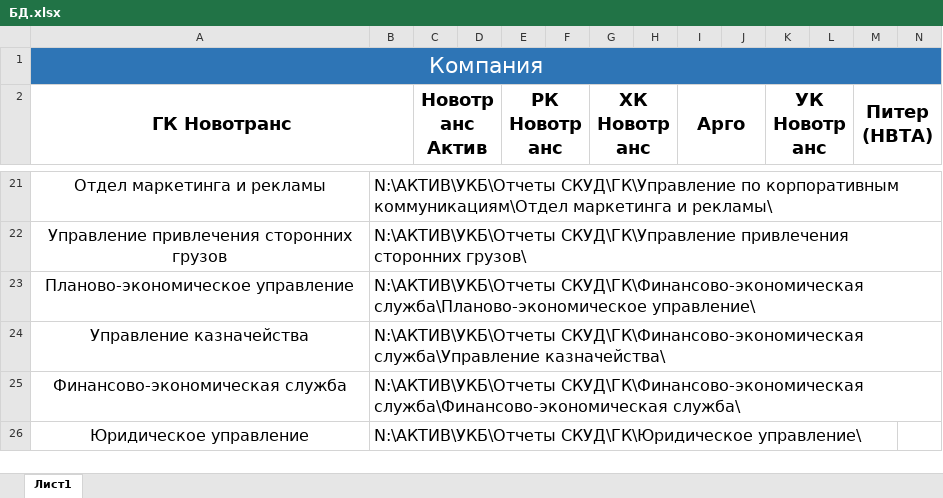
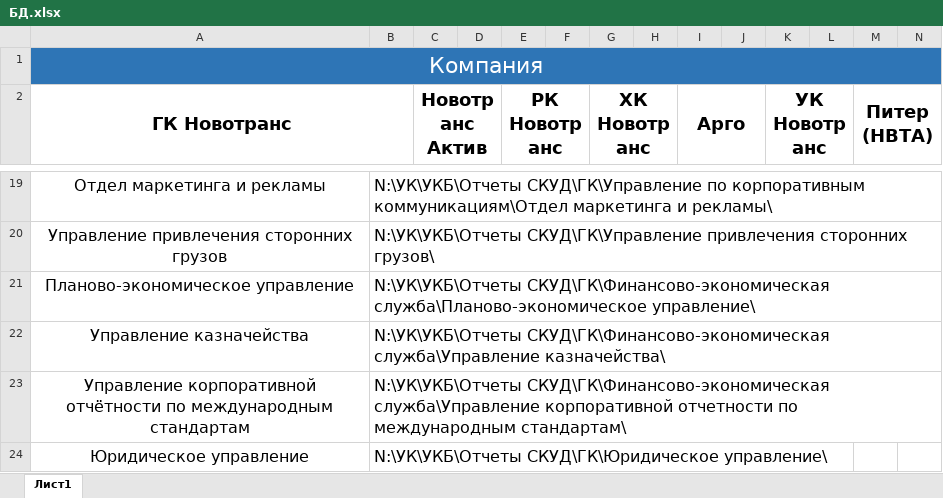
Before and after one commit to Sushken/skud-report-structure, an Excel workbook: БД.xlsx, sheet Лист1, drawn as a sheet; only a part is shown, gaps mark what is left out; values as stored, in another font and other column widths than the file's, no borders; removed rows and columns are numbered as before the commit, all else as after; rows hold the shown columns only; the diff covers the shown part only; the diff names each change by its address in the sheet, - before the commit and + after, or states it on an @@ line.

```diff
--- a/БД.xlsx (sheet Лист1)
+++ b/БД.xlsx (sheet Лист1)
-B19: N:\АКТИВ\УКБ\Отчеты СКУД\ГК\Управление по…
+B19: N:\УК\УКБ\Отчеты СКУД\ГК\Управление по…
-B20: N:\АКТИВ\УКБ\Отчеты СКУД\ГК\Управление привлечения…
+B20: N:\УК\УКБ\Отчеты СКУД\ГК\Управление привлечения…
-B21: N:\АКТИВ\УКБ\Отчеты СКУД\ГК\Финансово-экономическая служба\Планово-экономическое…
+B21: N:\УК\УКБ\Отчеты СКУД\ГК\Финансово-экономическая служба\Планово-экономическое…
-B22: N:\АКТИВ\УКБ\Отчеты СКУД\ГК\Финансово-экономическая служба\Управление…
+B22: N:\УК\УКБ\Отчеты СКУД\ГК\Финансово-экономическая служба\Управление…
-row 25: Финансово-экономическая служба | N:\АКТИВ\УКБ\Отчеты СКУД\ГК\Финансово-экономическая служба\Финансово-экономическая служба\
+row 23: Управление корпоративной отчётности по международным стандартам | N:\УК\УКБ\Отчеты СКУД\ГК\Финансово-экономическая служба\Управление корпоративной отчетности по международным стандартам\
-B24: N:\АКТИВ\УКБ\Отчеты СКУД\ГК\Юридическое управление\
+B24: N:\УК\УКБ\Отчеты СКУД\ГК\Юридическое управление\
```
Also changed, not shown: 2 added rows, 4 removed rows and 109 edited cells elsewhere in this sheet, 1 other file.
